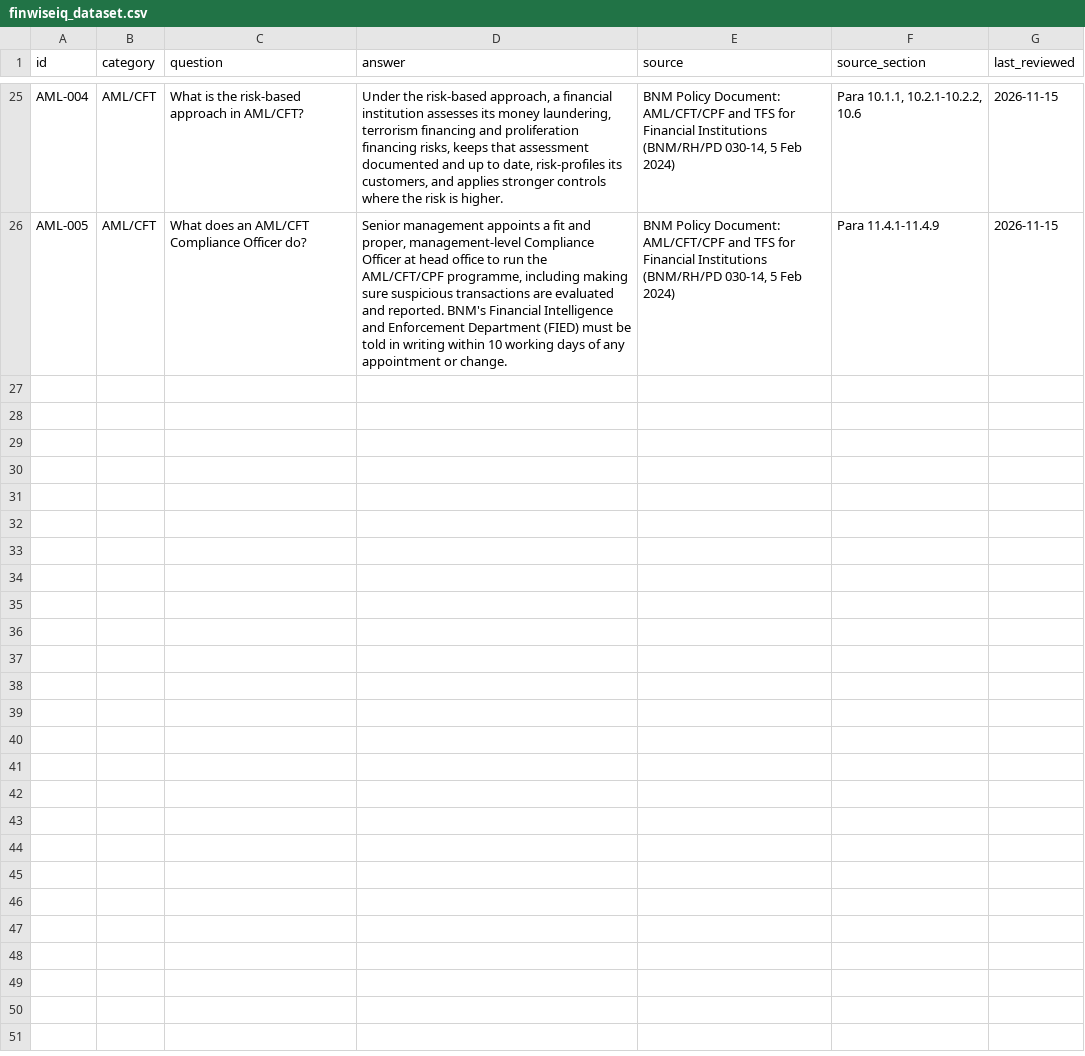
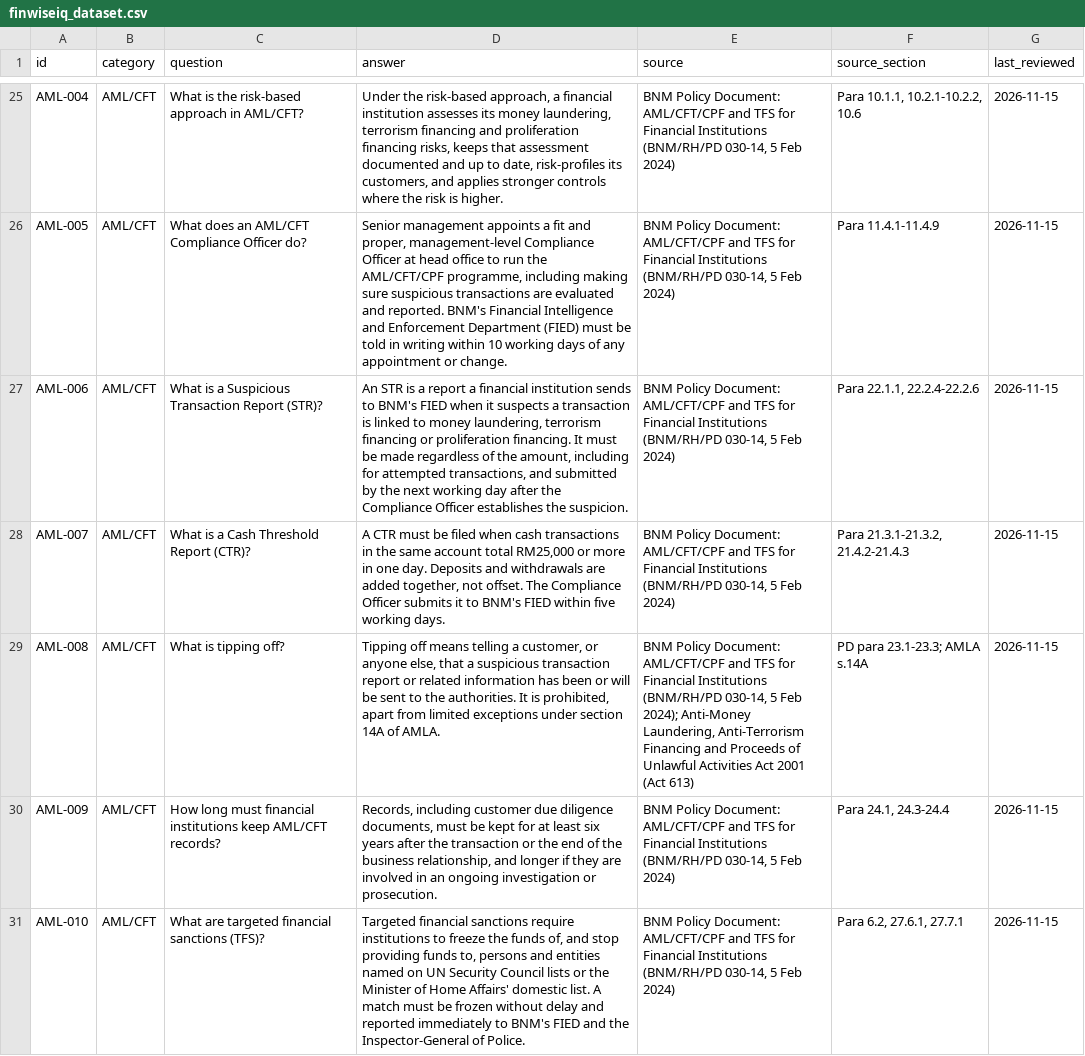
Before and after one commit to nasyitahrohizat/csc649-group03-finwiseiq, a CSV file: data/finwiseiq_dataset.csv, drawn as a sheet; only a part is shown, gaps mark what is left out; the diff names each change by its address in the sheet, - before the commit and + after, or states it on an @@ line.

Commit message:
KAN-27: Add AML-006 to AML-010

```diff
--- a/data/finwiseiq_dataset.csv
+++ b/data/finwiseiq_dataset.csv
+row 27: AML-006 | AML/CFT | What is a Suspicious Transaction Report (STR)? | An STR is a report a financial institution sends to BNM's FIED when it suspects a transaction is linked to money laundering, terrorism financing or proliferation financing. It must be made regardless of the amount, including for attempted transactions, and submitted by the next working day after the Compliance Officer establishes the suspicion. | BNM Policy Document: AML/CFT/CPF and TFS for Financial Institutions (BNM/RH/PD 030-14, 5 Feb 2024) | Para 22.1.1, 22.2.4-22.2.6 | 2026-11-15
+row 28: AML-007 | AML/CFT | What is a Cash Threshold Report (CTR)? | A CTR must be filed when cash transactions in the same account total RM25,000 or more in one day. Deposits and withdrawals are added together, not offset. The Compliance Officer submits it to BNM's FIED within five working days. | BNM Policy Document: AML/CFT/CPF and TFS for Financial Institutions (BNM/RH/PD 030-14, 5 Feb 2024) | Para 21.3.1-21.3.2, 21.4.2-21.4.3 | 2026-11-15
+row 29: AML-008 | AML/CFT | What is tipping off? | Tipping off means telling a customer, or anyone else, that a suspicious transaction report or related information has been or will be sent to the authorities. It is prohibited, apart from limited exceptions under section 14A of AMLA. | BNM Policy Document: AML/CFT/CPF and TFS for Financial Institutions (BNM/RH/PD 030-14, 5 Feb 2024); Anti-Money Laundering, Anti-Terrorism Financing and Proceeds of Unlawful Activities Act 2001 (Act 613) | PD para 23.1-23.3; AMLA s.14A | 2026-11-15
+row 30: AML-009 | AML/CFT | How long must financial institutions keep AML/CFT records? | Records, including customer due diligence documents, must be kept for at least six years after the transaction or the end of the business relationship, and longer if they are involved in an ongoing investigation or prosecution. | BNM Policy Document: AML/CFT/CPF and TFS for Financial Institutions (BNM/RH/PD 030-14, 5 Feb 2024) | Para 24.1, 24.3-24.4 | 2026-11-15
+row 31: AML-010 | AML/CFT | What are targeted financial sanctions (TFS)? | Targeted financial sanctions require institutions to freeze the funds of, and stop providing funds to, persons and entities named on UN Security Council lists or the Minister of Home Affairs' domestic list. A match must be frozen without delay and reported immediately to BNM's FIED and the Inspector-General of Police. | BNM Policy Document: AML/CFT/CPF and TFS for Financial Institutions (BNM/RH/PD 030-14, 5 Feb 2024) | Para 6.2, 27.6.1, 27.7.1 | 2026-11-15
```
